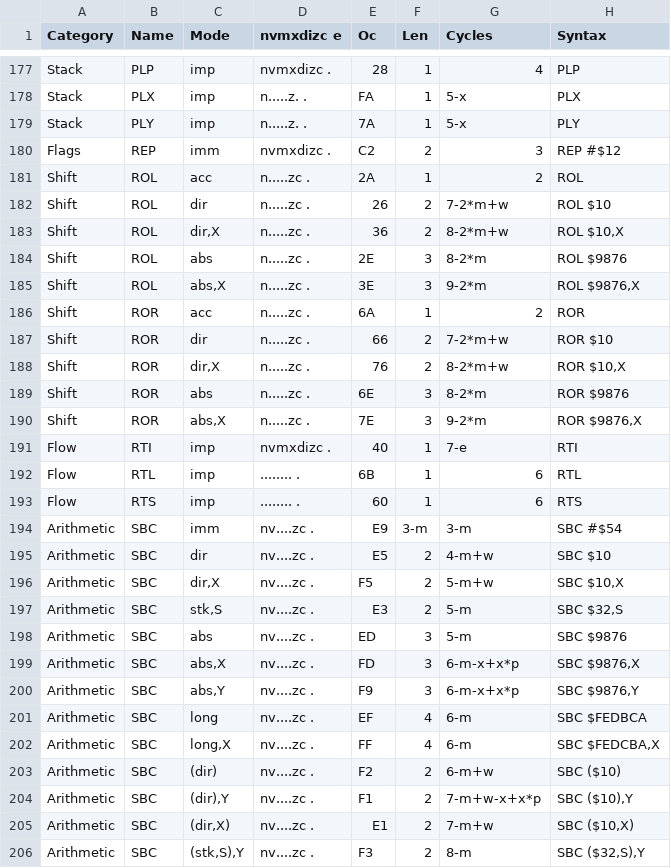
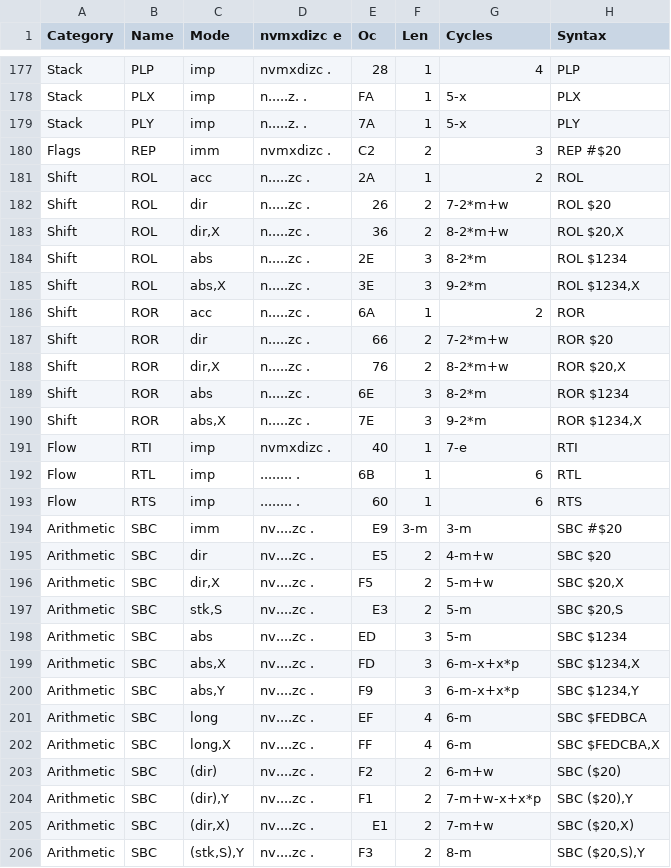
Before and after one commit to tomxp411/opcode-table-maker, a CSV file: CSV/Opcodes65C816.csv, drawn as a sheet; only a part is shown, gaps mark what is left out; the diff covers the shown part only.

```diff
--- a/CSV/Opcodes65C816.csv
+++ b/CSV/Opcodes65C816.csv
@@ -179,13 +179,13 @@ Stack,PLX,imp,n.....z. .,FA,1,5-x,PLX
 Stack,PLY,imp,n.....z. .,7A,1,5-x,PLY
-Flags,REP,imm,nvmxdizc .,C2,2,3,REP #$12
+Flags,REP,imm,nvmxdizc .,C2,2,3,REP #$20
 Shift,ROL,acc,n.....zc .,2A,1,2,ROL
-Shift,ROL,dir,n.....zc .,26,2,7-2*m+w,ROL $10
-Shift,ROL,"dir,X",n.....zc .,36,2,8-2*m+w,"ROL $10,X"
-Shift,ROL,abs,n.....zc .,2E,3,8-2*m,ROL $9876
-Shift,ROL,"abs,X",n.....zc .,3E,3,9-2*m,"ROL $9876,X"
+Shift,ROL,dir,n.....zc .,26,2,7-2*m+w,ROL $20
+Shift,ROL,"dir,X",n.....zc .,36,2,8-2*m+w,"ROL $20,X"
+Shift,ROL,abs,n.....zc .,2E,3,8-2*m,ROL $1234
+Shift,ROL,"abs,X",n.....zc .,3E,3,9-2*m,"ROL $1234,X"
 Shift,ROR,acc,n.....zc .,6A,1,2,ROR
-Shift,ROR,dir,n.....zc .,66,2,7-2*m+w,ROR $10
-Shift,ROR,"dir,X",n.....zc .,76,2,8-2*m+w,"ROR $10,X"
-Shift,ROR,abs,n.....zc .,6E,3,8-2*m,ROR $9876
-Shift,ROR,"abs,X",n.....zc .,7E,3,9-2*m,"ROR $9876,X"
+Shift,ROR,dir,n.....zc .,66,2,7-2*m+w,ROR $20
+Shift,ROR,"dir,X",n.....zc .,76,2,8-2*m+w,"ROR $20,X"
+Shift,ROR,abs,n.....zc .,6E,3,8-2*m,ROR $1234
+Shift,ROR,"abs,X",n.....zc .,7E,3,9-2*m,"ROR $1234,X"
 Flow,RTI,imp,nvmxdizc .,40,1,7-e,RTI
@@ -193,14 +193,14 @@ Flow,RTL,imp,........ .,6B,1,6,RTL
 Flow,RTS,imp,........ .,60,1,6,RTS
-Arithmetic,SBC,imm,nv....zc .,E9,3-m,3-m,SBC #$54
-Arithmetic,SBC,dir,nv....zc .,E5,2,4-m+w,SBC $10
-Arithmetic,SBC,"dir,X",nv....zc .,F5,2,5-m+w,"SBC $10,X"
-Arithmetic,SBC,"stk,S",nv....zc .,E3,2,5-m,"SBC $32,S"
-Arithmetic,SBC,abs,nv....zc .,ED,3,5-m,SBC $9876
-Arithmetic,SBC,"abs,X",nv....zc .,FD,3,6-m-x+x*p,"SBC $9876,X"
-Arithmetic,SBC,"abs,Y",nv....zc .,F9,3,6-m-x+x*p,"SBC $9876,Y"
+Arithmetic,SBC,imm,nv....zc .,E9,3-m,3-m,SBC #$20
+Arithmetic,SBC,dir,nv....zc .,E5,2,4-m+w,SBC $20
+Arithmetic,SBC,"dir,X",nv....zc .,F5,2,5-m+w,"SBC $20,X"
+Arithmetic,SBC,"stk,S",nv....zc .,E3,2,5-m,"SBC $20,S"
+Arithmetic,SBC,abs,nv....zc .,ED,3,5-m,SBC $1234
+Arithmetic,SBC,"abs,X",nv....zc .,FD,3,6-m-x+x*p,"SBC $1234,X"
+Arithmetic,SBC,"abs,Y",nv....zc .,F9,3,6-m-x+x*p,"SBC $1234,Y"
 Arithmetic,SBC,long,nv....zc .,EF,4,6-m,SBC $FEDBCA
 Arithmetic,SBC,"long,X",nv....zc .,FF,4,6-m,"SBC $FEDCBA,X"
-Arithmetic,SBC,(dir),nv....zc .,F2,2,6-m+w,SBC ($10)
-Arithmetic,SBC,"(dir),Y",nv....zc .,F1,2,7-m+w-x+x*p,"SBC ($10),Y"
-Arithmetic,SBC,"(dir,X)",nv....zc .,E1,2,7-m+w,"SBC ($10,X)"
-Arithmetic,SBC,"(stk,S),Y",nv....zc .,F3,2,8-m,"SBC ($32,S),Y"
+Arithmetic,SBC,(dir),nv....zc .,F2,2,6-m+w,SBC ($20)
+Arithmetic,SBC,"(dir),Y",nv....zc .,F1,2,7-m+w-x+x*p,"SBC ($20),Y"
+Arithmetic,SBC,"(dir,X)",nv....zc .,E1,2,7-m+w,"SBC ($20,X)"
+Arithmetic,SBC,"(stk,S),Y",nv....zc .,F3,2,8-m,"SBC ($20,S),Y"
```
Also changed, not shown: 156 edited cells elsewhere in this file, CSV/Groups65C816.csv, 5 other files.
